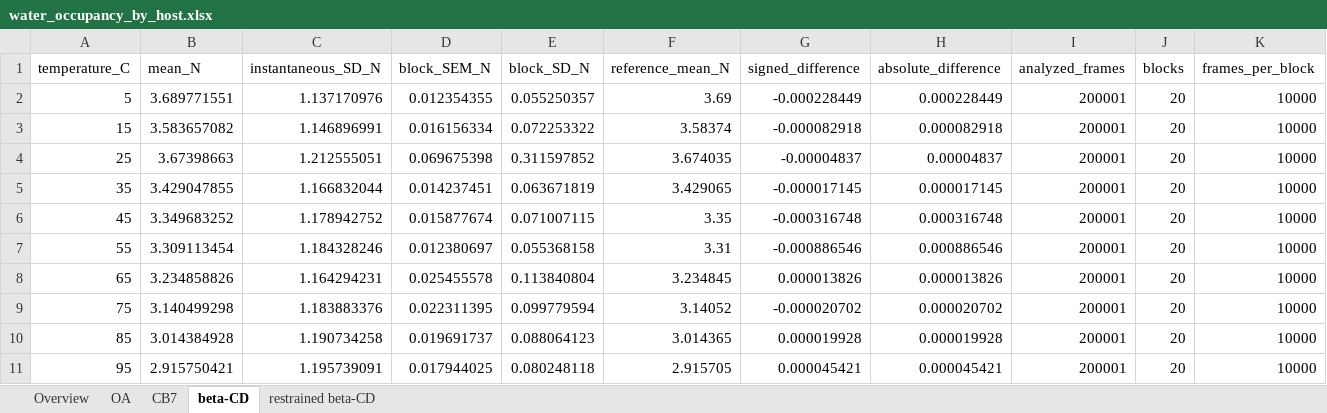
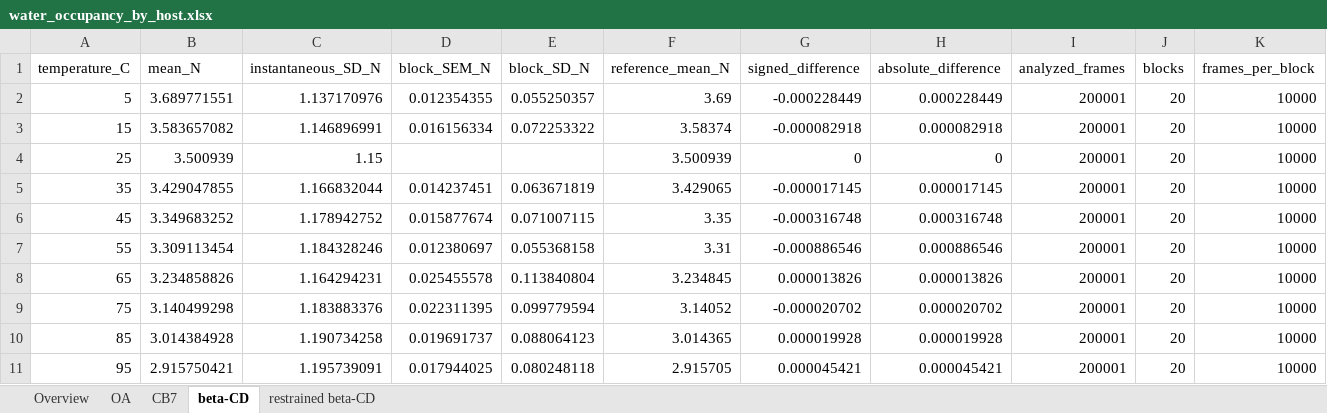
Before and after one commit to jakobschanzer/research-portfolio, an Excel workbook: projects/high-energy-water/data/derived/water_occupancy_by_host.xlsx, sheet beta-CD, drawn as a sheet; only a part is shown; values as stored, in another font and other column widths than the file's, no borders; the diff names each change by its address in the sheet, - before the commit and + after, or states it on an @@ line.

Commit message:
Update beta-CD temperature response

```diff
--- a/projects/high-energy-water/data/derived/water_occupancy_by_host.xlsx (sheet beta-CD)
+++ b/projects/high-energy-water/data/derived/water_occupancy_by_host.xlsx (sheet beta-CD)
-B4 (mean_N): 3.67398663
+B4 (mean_N): 3.500939
-C4 (instantaneous_SD_N): 1.212555051
+C4 (instantaneous_SD_N): 1.15
-D4 (block_SEM_N): 0.069675398
+D4 (block_SEM_N): (empty)
-E4 (block_SD_N): 0.311597852
+E4 (block_SD_N): (empty)
-F4 (reference_mean_N): 3.674035
+F4 (reference_mean_N): 3.500939
-G4 (signed_difference): -0.00004837
+G4 (signed_difference): 0
-H4 (absolute_difference): 0.00004837
+H4 (absolute_difference): 0
```
Also changed, not shown: sheet Overview, 7 other files.
